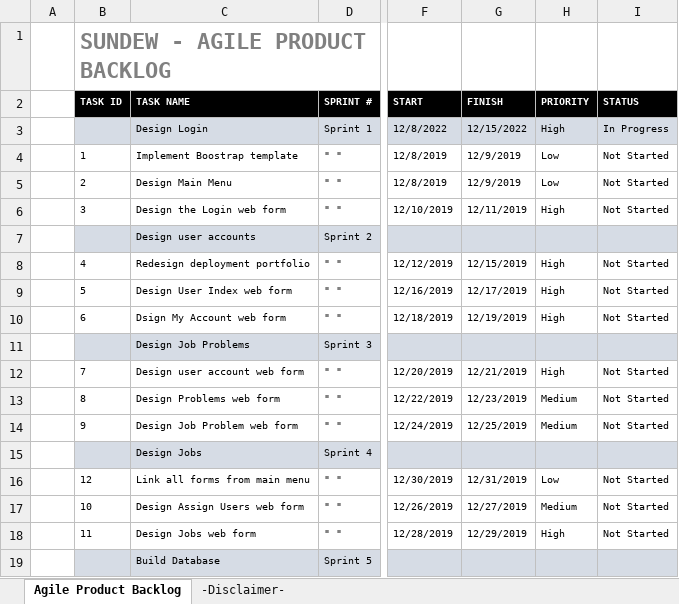
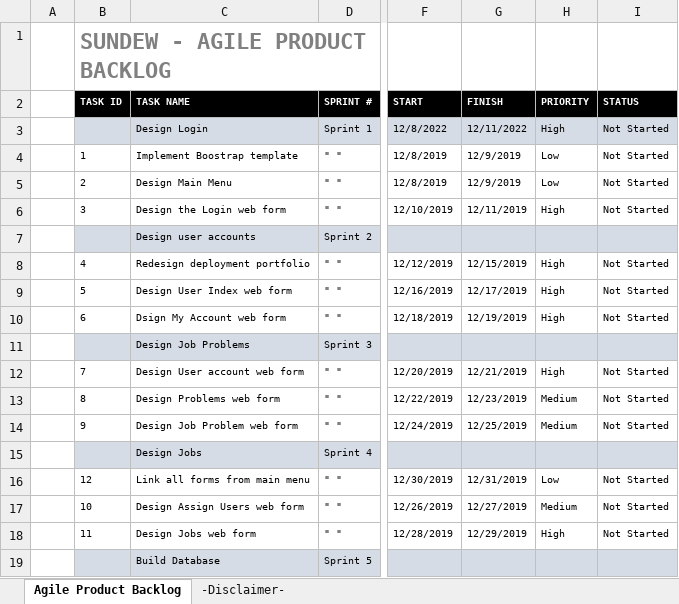
Before and after one commit to LayersOfAbstraction/Pitcher, an Excel workbook: Agile-Product-Backlog.xlsx, sheet Agile Product Backlog, drawn as a sheet; only a part is shown, gaps mark what is left out; values as stored, in another font and other column widths than the file's, no borders; the diff covers the shown part only; the diff names each change by its address in the sheet, - before the commit and + after, or states it on an @@ line.

```diff
--- a/Agile-Product-Backlog.xlsx (sheet Agile Product Backlog)
+++ b/Agile-Product-Backlog.xlsx (sheet Agile Product Backlog)
-G3 (FINISH): 12/15/2022
+G3 (FINISH): 12/11/2022
-I3 (STATUS): In Progress
+I3 (STATUS): Not Started
-C12 (TASK NAME): Design user account web form
+C12 (TASK NAME): Design User account web form
```
Also changed, not shown: 9 added rows, 9 removed rows and 15 edited cells elsewhere in this sheet.
